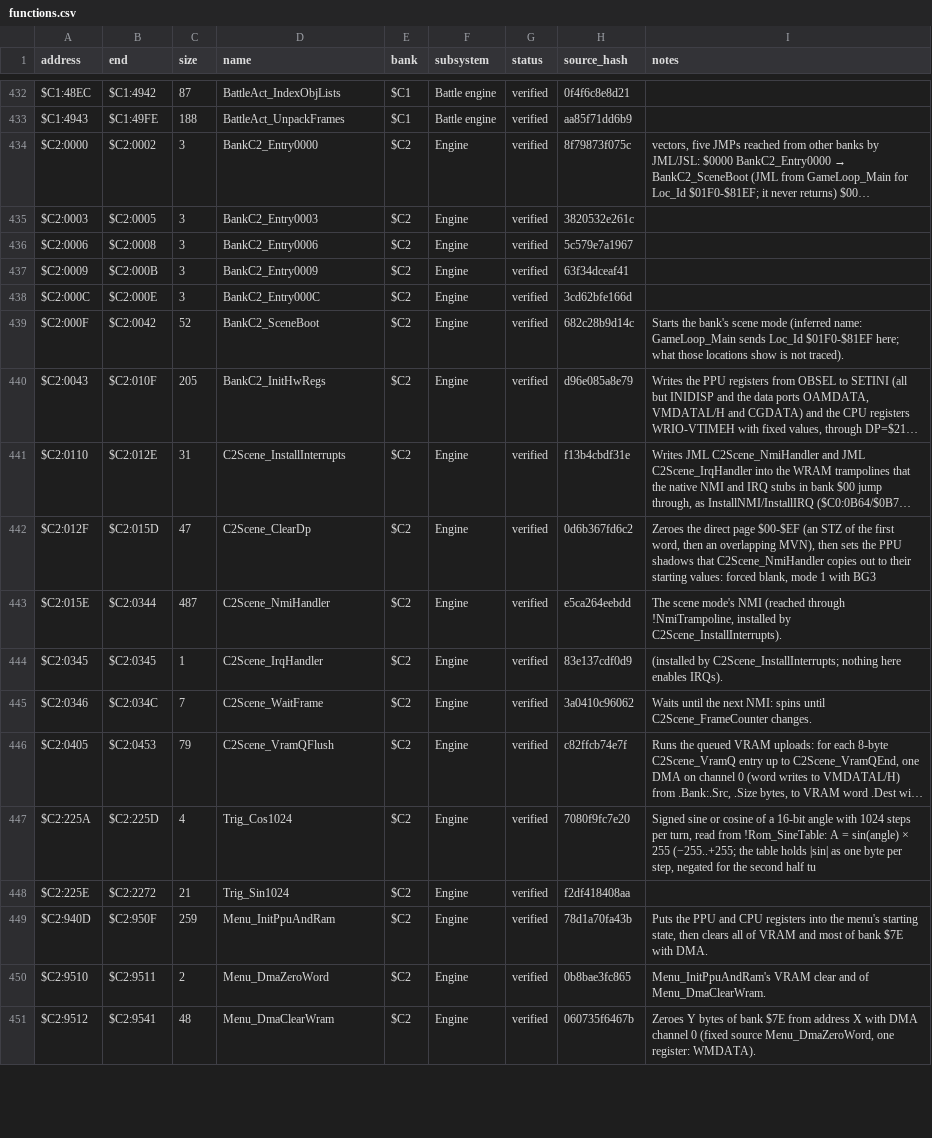
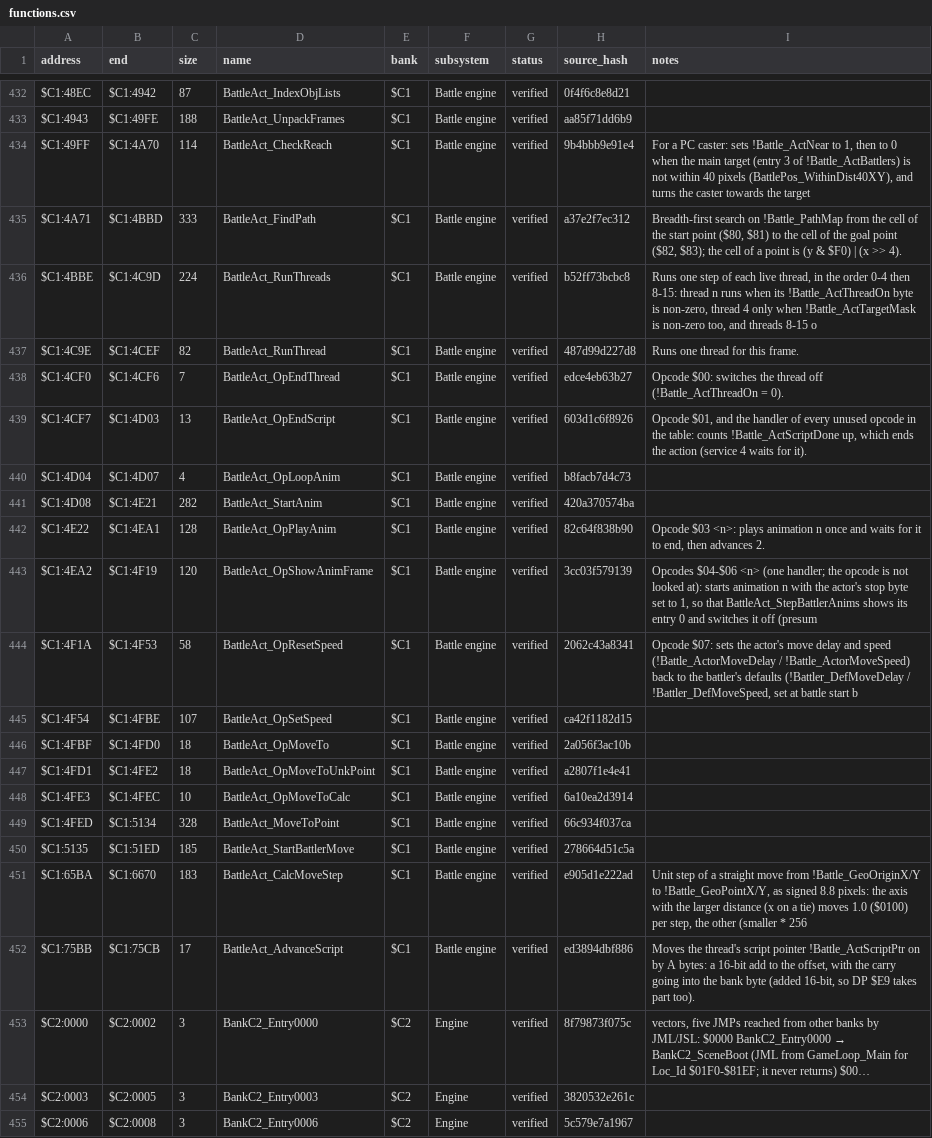
Before and after one commit to ThisIsAkill/ChronoRET, a CSV file: symbols/functions.csv, drawn as a sheet; only a part is shown, gaps mark what is left out; the shorter side is filled out with more unchanged rows; long unchanged cells end in …; the diff names each change by its address in the sheet, - before the commit and + after, or states it on an @@ line.

```diff
--- a/symbols/functions.csv
+++ b/symbols/functions.csv
+row 434: $C1:49FF | $C1:4A70 | 114 | BattleAct_CheckReach | $C1 | Battle engine | verified | 9b4bbb9e91e4 | For a PC caster: sets !Battle_ActNear to 1, then to 0 when the main target (entry 3 of !Battle_ActBattlers) is not within 40 pixels (BattlePos_WithinDist40XY), and turns the caster towards the target
+row 435: $C1:4A71 | $C1:4BBD | 333 | BattleAct_FindPath | $C1 | Battle engine | verified | a37e2f7ec312 | Breadth-first search on !Battle_PathMap from the cell of the start point ($80, $81) to the cell of the goal point ($82, $83); the cell of a point is (y & $F0) | (x >> 4).
+row 436: $C1:4BBE | $C1:4C9D | 224 | BattleAct_RunThreads | $C1 | Battle engine | verified | b52ff73bcbc8 | Runs one step of each live thread, in the order 0-4 then 8-15: thread n runs when its !Battle_ActThreadOn byte is non-zero, thread 4 only when !Battle_ActTargetMask is non-zero too, and threads 8-15 o
+row 437: $C1:4C9E | $C1:4CEF | 82 | BattleAct_RunThread | $C1 | Battle engine | verified | 487d99d227d8 | Runs one thread for this frame.
+row 438: $C1:4CF0 | $C1:4CF6 | 7 | BattleAct_OpEndThread | $C1 | Battle engine | verified | edce4eb63b27 | Opcode $00: switches the thread off (!Battle_ActThreadOn = 0).
+row 439: $C1:4CF7 | $C1:4D03 | 13 | BattleAct_OpEndScript | $C1 | Battle engine | verified | 603d1c6f8926 | Opcode $01, and the handler of every unused opcode in the table: counts !Battle_ActScriptDone up, which ends the action (service 4 waits for it).
+row 440: $C1:4D04 | $C1:4D07 | 4 | BattleAct_OpLoopAnim | $C1 | Battle engine | verified | b8facb7d4c73
+row 441: $C1:4D08 | $C1:4E21 | 282 | BattleAct_StartAnim | $C1 | Battle engine | verified | 420a370574ba
+row 442: $C1:4E22 | $C1:4EA1 | 128 | BattleAct_OpPlayAnim | $C1 | Battle engine | verified | 82c64f838b90 | Opcode $03 <n>: plays animation n once and waits for it to end, then advances 2.
+row 443: $C1:4EA2 | $C1:4F19 | 120 | BattleAct_OpShowAnimFrame | $C1 | Battle engine | verified | 3cc03f579139 | Opcodes $04-$06 <n> (one handler; the opcode is not looked at): starts animation n with the actor's stop byte set to 1, so that BattleAct_StepBattlerAnims shows its entry 0 and switches it off (presum
+row 444: $C1:4F1A | $C1:4F53 | 58 | BattleAct_OpResetSpeed | $C1 | Battle engine | verified | 2062c43a8341 | Opcode $07: sets the actor's move delay and speed (!Battle_ActorMoveDelay / !Battle_ActorMoveSpeed) back to the battler's defaults (!Battler_DefMoveDelay / !Battler_DefMoveSpeed, set at battle start b
+row 445: $C1:4F54 | $C1:4FBE | 107 | BattleAct_OpSetSpeed | $C1 | Battle engine | verified | ca42f1182d15
+row 446: $C1:4FBF | $C1:4FD0 | 18 | BattleAct_OpMoveTo | $C1 | Battle engine | verified | 2a056f3ac10b
+row 447: $C1:4FD1 | $C1:4FE2 | 18 | BattleAct_OpMoveToUnkPoint | $C1 | Battle engine | verified | a2807f1e4e41
+row 448: $C1:4FE3 | $C1:4FEC | 10 | BattleAct_OpMoveToCalc | $C1 | Battle engine | verified | 6a10ea2d3914
+row 449: $C1:4FED | $C1:5134 | 328 | BattleAct_MoveToPoint | $C1 | Battle engine | verified | 66c934f037ca
+row 450: $C1:5135 | $C1:51ED | 185 | BattleAct_StartBattlerMove | $C1 | Battle engine | verified | 278664d51c5a
+row 451: $C1:65BA | $C1:6670 | 183 | BattleAct_CalcMoveStep | $C1 | Battle engine | verified | e905d1e222ad | Unit step of a straight move from !Battle_GeoOriginX/Y to !Battle_GeoPointX/Y, as signed 8.8 pixels: the axis with the larger distance (x on a tie) moves 1.0 ($0100) per step, the other (smaller * 256
+row 452: $C1:75BB | $C1:75CB | 17 | BattleAct_AdvanceScript | $C1 | Battle engine | verified | ed3894dbf886 | Moves the thread's script pointer !Battle_ActScriptPtr on by A bytes: a 16-bit add to the offset, with the carry going into the bank byte (added 16-bit, so DP $E9 takes part too).
```
Also changed, not shown: symbols/reviews.csv, 9 other files.
